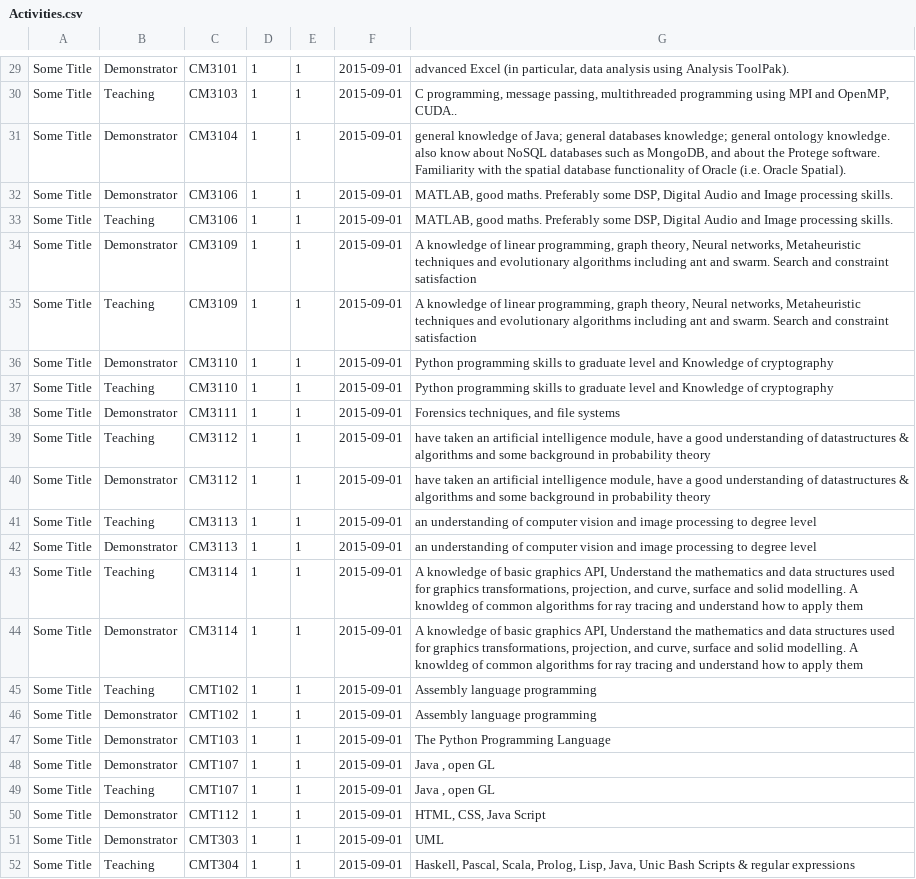
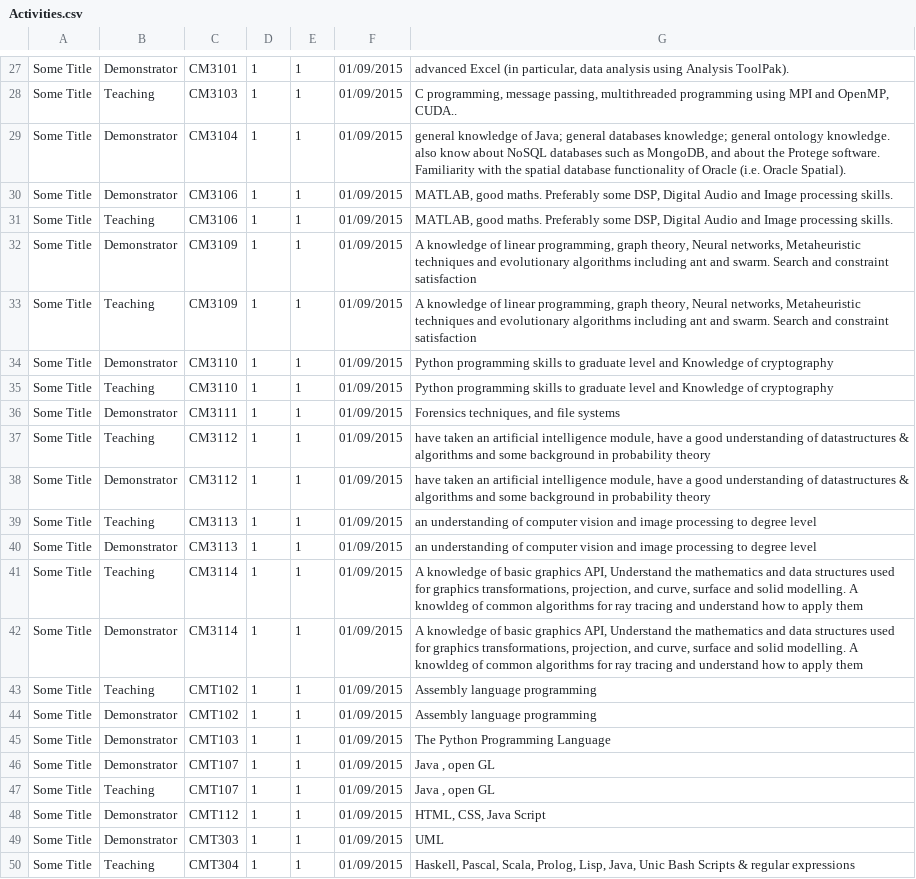
Before and after one commit to sreilly1/Final-Year-SE-Project, a CSV file: database/seeds/_data/Activities.csv, drawn as a sheet; only a part is shown, gaps mark what is left out; addresses are those after the commit; the diff covers the shown part only; the diff names each change by its address in the sheet, - before the commit and + after, or states it on an @@ line.

```diff
--- a/database/seeds/_data/Activities.csv
+++ b/database/seeds/_data/Activities.csv
-F27:F50: 2015-09-01
+F27:F50: 01/09/2015
```
Also changed, not shown: 2 removed rows and 26 edited cells elsewhere in this file, 3 other files.
